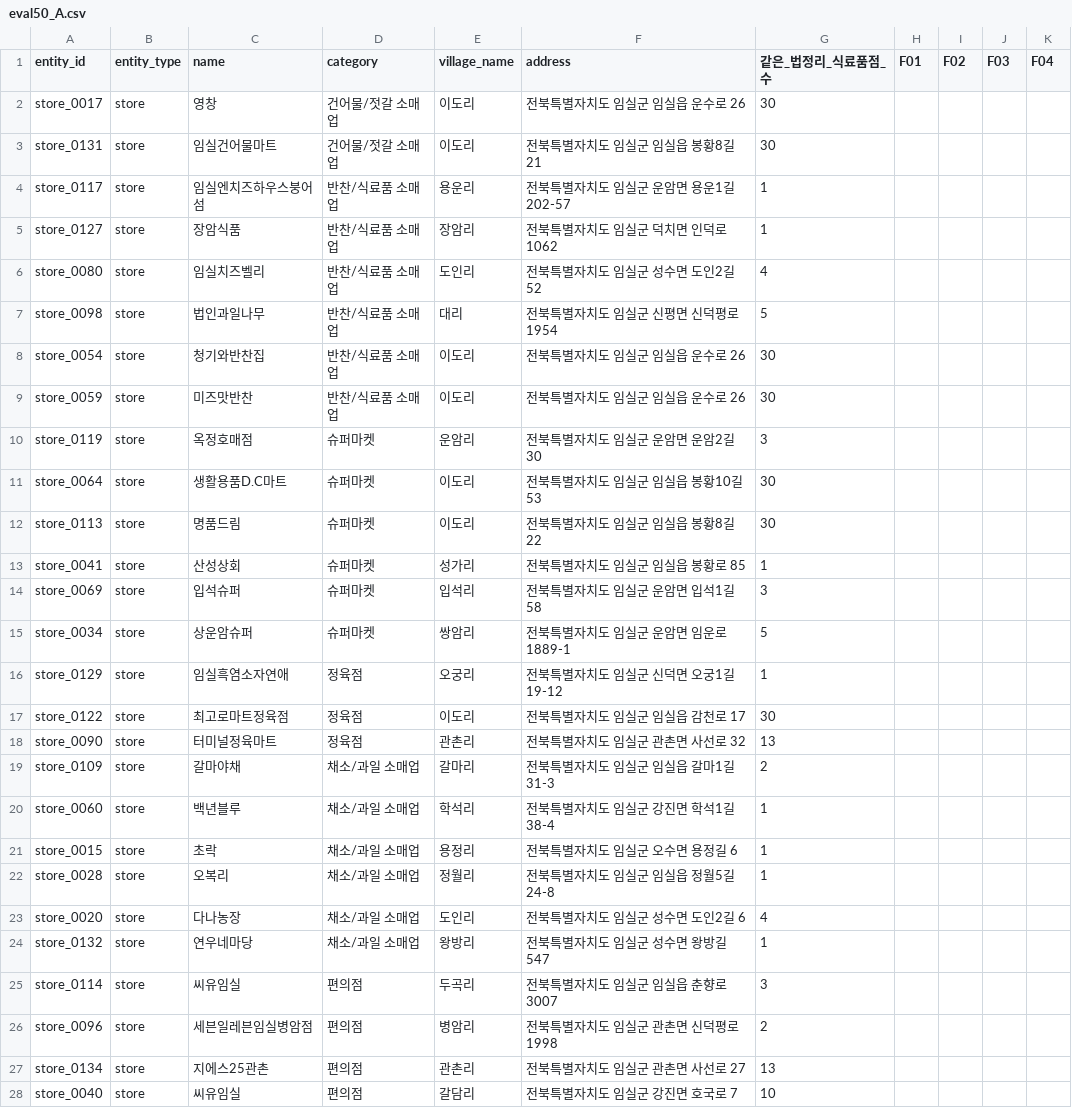
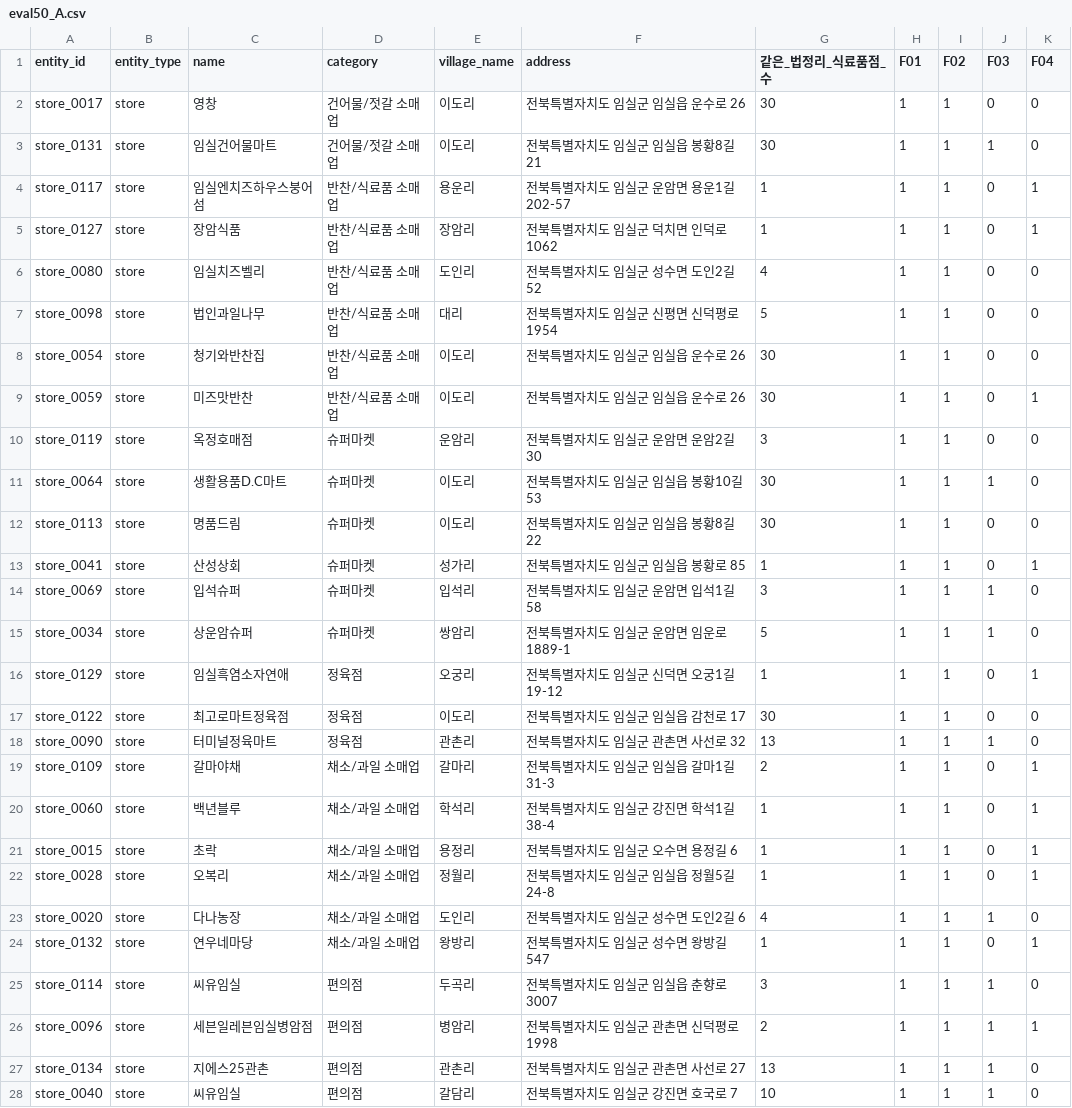
Before and after one commit to gineung-sangsok/gineung-sangsok, a CSV file: data/labels/eval50_A.csv, drawn as a sheet; only a part is shown; the diff covers the shown part only.

Commit message:
[EXP] eval50 A 라벨 작성

```diff
--- a/data/labels/eval50_A.csv
+++ b/data/labels/eval50_A.csv
@@ -1,28 +1,28 @@
 entity_id,entity_type,name,category,village_name,address,같은_법정리_식료품점_수,F01,F02,F03,F04
-store_0017,store,영창,건어물/젓갈 소매업,이도리,전북특별자치도 임실군 임실읍 운수로 26,30,,,,
-store_0131,store,임실건어물마트,건어물/젓갈 소매업,이도리,전북특별자치도 임실군 임실읍 봉황8길 21,30,,,,
-store_0117,store,임실엔치즈하우스붕어섬,반찬/식료품 소매업,용운리,전북특별자치도 임실군 운암면 용운1길 202-57,1,,,,
-store_0127,store,장암식품,반찬/식료품 소매업,장암리,전북특별자치도 임실군 덕치면 인덕로 1062,1,,,,
-store_0080,store,임실치즈벨리,반찬/식료품 소매업,도인리,전북특별자치도 임실군 성수면 도인2길 52,4,,,,
-store_0098,store,법인과일나무,반찬/식료품 소매업,대리,전북특별자치도 임실군 신평면 신덕평로 1954,5,,,,
-store_0054,store,청기와반찬집,반찬/식료품 소매업,이도리,전북특별자치도 임실군 임실읍 운수로 26,30,,,,
-store_0059,store,미즈맛반찬,반찬/식료품 소매업,이도리,전북특별자치도 임실군 임실읍 운수로 26,30,,,,
-store_0119,store,옥정호매점,슈퍼마켓,운암리,전북특별자치도 임실군 운암면 운암2길 30,3,,,,
-store_0064,store,생활용품D.C마트,슈퍼마켓,이도리,전북특별자치도 임실군 임실읍 봉황10길 53,30,,,,
-store_0113,store,명품드림,슈퍼마켓,이도리,전북특별자치도 임실군 임실읍 봉황8길 22,30,,,,
-store_0041,store,산성상회,슈퍼마켓,성가리,전북특별자치도 임실군 임실읍 봉황로 85,1,,,,
-store_0069,store,입석슈퍼,슈퍼마켓,입석리,전북특별자치도 임실군 운암면 입석1길 58,3,,,,
-store_0034,store,상운암슈퍼,슈퍼마켓,쌍암리,전북특별자치도 임실군 운암면 임운로 1889-1,5,,,,
-store_0129,store,임실흑염소자연애,정육점,오궁리,전북특별자치도 임실군 신덕면 오궁1길 19-12,1,,,,
-store_0122,store,최고로마트정육점,정육점,이도리,전북특별자치도 임실군 임실읍 감천로 17,30,,,,
-store_0090,store,터미널정육마트,정육점,관촌리,전북특별자치도 임실군 관촌면 사선로 32,13,,,,
-store_0109,store,갈마야채,채소/과일 소매업,갈마리,전북특별자치도 임실군 임실읍 갈마1길 31-3,2,,,,
-store_0060,store,백년블루,채소/과일 소매업,학석리,전북특별자치도 임실군 강진면 학석1길 38-4,1,,,,
-store_0015,store,초락,채소/과일 소매업,용정리,전북특별자치도 임실군 오수면 용정길 6,1,,,,
-store_0028,store,오복리,채소/과일 소매업,정월리,전북특별자치도 임실군 임실읍 정월5길 24-8,1,,,,
-store_0020,store,다나농장,채소/과일 소매업,도인리,전북특별자치도 임실군 성수면 도인2길 6,4,,,,
-store_0132,store,연우네마당,채소/과일 소매업,왕방리,전북특별자치도 임실군 성수면 왕방길 547,1,,,,
-store_0114,store,씨유임실,편의점,두곡리,전북특별자치도 임실군 임실읍 춘향로 3007,3,,,,
-store_0096,store,세븐일레븐임실병암점,편의점,병암리,전북특별자치도 임실군 관촌면 신덕평로 1998,2,,,,
-store_0134,store,지에스25관촌,편의점,관촌리,전북특별자치도 임실군 관촌면 사선로 27,13,,,,
-store_0040,store,씨유임실,편의점,갈담리,전북특별자치도 임실군 강진면 호국로 7,10,,,,
+store_0017,store,영창,건어물/젓갈 소매업,이도리,전북특별자치도 임실군 임실읍 운수로 26,30,1,1,0,0
+store_0131,store,임실건어물마트,건어물/젓갈 소매업,이도리,전북특별자치도 임실군 임실읍 봉황8길 21,30,1,1,1,0
+store_0117,store,임실엔치즈하우스붕어섬,반찬/식료품 소매업,용운리,전북특별자치도 임실군 운암면 용운1길 202-57,1,1,1,0,1
+store_0127,store,장암식품,반찬/식료품 소매업,장암리,전북특별자치도 임실군 덕치면 인덕로 1062,1,1,1,0,1
+store_0080,store,임실치즈벨리,반찬/식료품 소매업,도인리,전북특별자치도 임실군 성수면 도인2길 52,4,1,1,0,0
+store_0098,store,법인과일나무,반찬/식료품 소매업,대리,전북특별자치도 임실군 신평면 신덕평로 1954,5,1,1,0,0
+store_0054,store,청기와반찬집,반찬/식료품 소매업,이도리,전북특별자치도 임실군 임실읍 운수로 26,30,1,1,0,0
+store_0059,store,미즈맛반찬,반찬/식료품 소매업,이도리,전북특별자치도 임실군 임실읍 운수로 26,30,1,1,0,1
+store_0119,store,옥정호매점,슈퍼마켓,운암리,전북특별자치도 임실군 운암면 운암2길 30,3,1,1,0,0
+store_0064,store,생활용품D.C마트,슈퍼마켓,이도리,전북특별자치도 임실군 임실읍 봉황10길 53,30,1,1,1,0
+store_0113,store,명품드림,슈퍼마켓,이도리,전북특별자치도 임실군 임실읍 봉황8길 22,30,1,1,0,0
+store_0041,store,산성상회,슈퍼마켓,성가리,전북특별자치도 임실군 임실읍 봉황로 85,1,1,1,0,1
+store_0069,store,입석슈퍼,슈퍼마켓,입석리,전북특별자치도 임실군 운암면 입석1길 58,3,1,1,1,0
+store_0034,store,상운암슈퍼,슈퍼마켓,쌍암리,전북특별자치도 임실군 운암면 임운로 1889-1,5,1,1,1,0
+store_0129,store,임실흑염소자연애,정육점,오궁리,전북특별자치도 임실군 신덕면 오궁1길 19-12,1,1,1,0,1
+store_0122,store,최고로마트정육점,정육점,이도리,전북특별자치도 임실군 임실읍 감천로 17,30,1,1,0,0
+store_0090,store,터미널정육마트,정육점,관촌리,전북특별자치도 임실군 관촌면 사선로 32,13,1,1,1,0
+store_0109,store,갈마야채,채소/과일 소매업,갈마리,전북특별자치도 임실군 임실읍 갈마1길 31-3,2,1,1,0,1
+store_0060,store,백년블루,채소/과일 소매업,학석리,전북특별자치도 임실군 강진면 학석1길 38-4,1,1,1,0,1
+store_0015,store,초락,채소/과일 소매업,용정리,전북특별자치도 임실군 오수면 용정길 6,1,1,1,0,1
+store_0028,store,오복리,채소/과일 소매업,정월리,전북특별자치도 임실군 임실읍 정월5길 24-8,1,1,1,0,1
+store_0020,store,다나농장,채소/과일 소매업,도인리,전북특별자치도 임실군 성수면 도인2길 6,4,1,1,1,0
+store_0132,store,연우네마당,채소/과일 소매업,왕방리,전북특별자치도 임실군 성수면 왕방길 547,1,1,1,0,1
+store_0114,store,씨유임실,편의점,두곡리,전북특별자치도 임실군 임실읍 춘향로 3007,3,1,1,1,0
+store_0096,store,세븐일레븐임실병암점,편의점,병암리,전북특별자치도 임실군 관촌면 신덕평로 1998,2,1,1,1,1
+store_0134,store,지에스25관촌,편의점,관촌리,전북특별자치도 임실군 관촌면 사선로 27,13,1,1,1,0
+store_0040,store,씨유임실,편의점,갈담리,전북특별자치도 임실군 강진면 호국로 7,10,1,1,1,0
```
Also changed, not shown: 92 edited cells elsewhere in this file.
